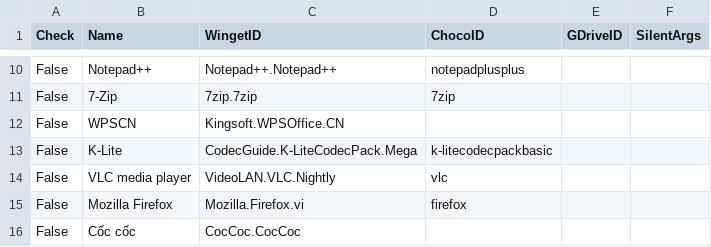
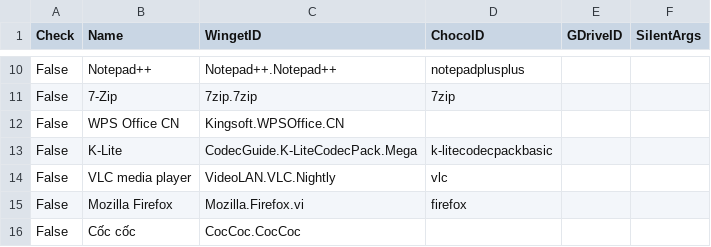
Before and after one commit to tuantran19912512/Windows-tool-box, a CSV file: DanhSachPhanMem.csv, drawn as a sheet; only a part is shown, gaps mark what is left out.

Commit message:
Update V123

```diff
--- a/DanhSachPhanMem.csv
+++ b/DanhSachPhanMem.csv
@@ -11,3 +11,3 @@ False,Notepad++ ,Notepad++.Notepad++,notepadplusplus,,
 False,7-Zip,7zip.7zip,7zip,,
-False,WPSCN,Kingsoft.WPSOffice.CN,,,
+False,WPS Office CN	,Kingsoft.WPSOffice.CN,,,
 False,K-Lite,CodecGuide.K-LiteCodecPack.Mega,k-litecodecpackbasic,,
```
